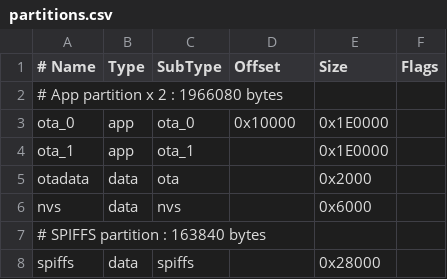
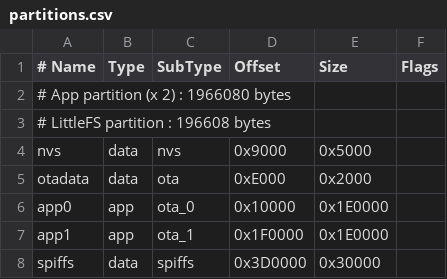
Before and after one commit to har-in-air/ESP32C3_BLUETOOTH_AUDIO_VARIO, a CSV file: partitions.csv, drawn as a sheet.

Commit message:
mod partitions

```diff
--- a/partitions.csv
+++ b/partitions.csv
@@ -1,8 +1,8 @@
 # Name,  Type, SubType, Offset,   Size,  Flags
-# App partition x 2 : 1966080 bytes
-ota_0,     app, ota_0,   0x10000,  0x1E0000,
-ota_1,     app, ota_1,          ,  0x1E0000,
-otadata,  data, ota,            ,  0x2000,
-nvs,      data, nvs,            ,  0x6000,
-# SPIFFS partition : 163840 bytes
-spiffs,     data, spiffs,         ,  0x28000,
+# App partition (x 2) : 1966080 bytes
+# LittleFS partition : 196608 bytes
+nvs,      data, nvs,     0x9000,  0x5000,
+otadata,  data, ota,     0xE000,  0x2000,
+app0,     app,  ota_0,   0x10000, 0x1E0000,
+app1,     app,  ota_1,   0x1F0000, 0x1E0000,
+spiffs,   data, spiffs,  0x3D0000, 0x30000,
```
